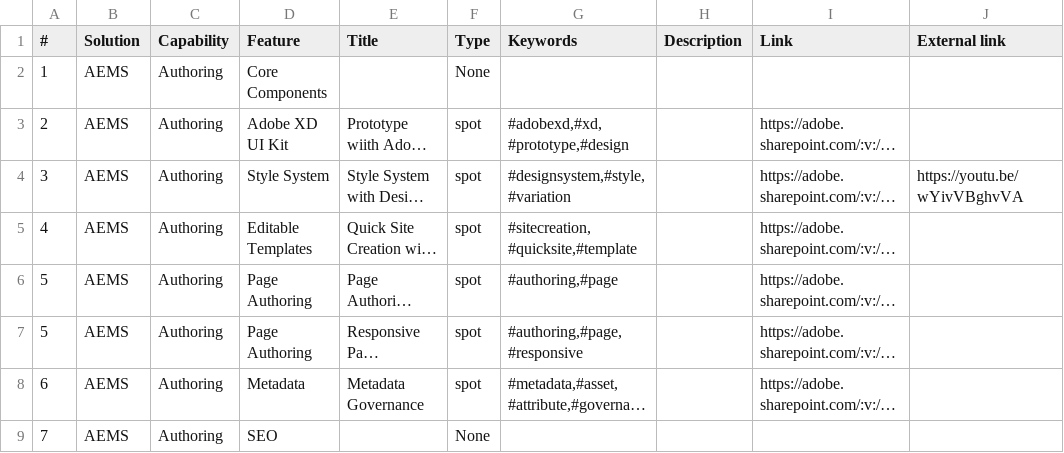
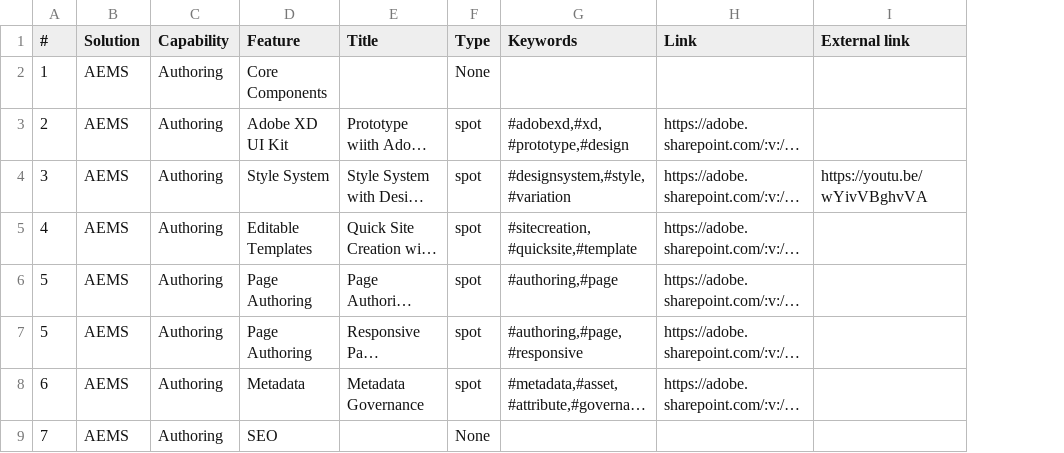
Before and after one commit to leoadobe/projectflash, a CSV file: Videos.csv, drawn as a sheet; only a part is shown; long unchanged cells end in …; the diff names each change by its address in the sheet, - before the commit and + after, or states it on an @@ line.

```diff
--- a/Videos.csv
+++ b/Videos.csv
-column H (Description), empty
```
Also changed, not shown: 1 other file.
